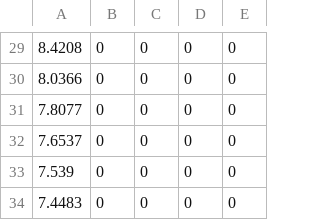
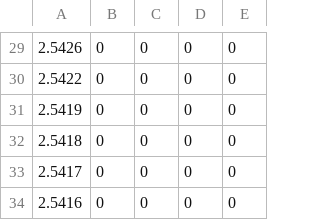
Before and after one commit to elittoral/total-alkalinity-in-sea-water, a CSV file: closed-cell/matlab/dane.out.csv, drawn as a sheet; only a part is shown, gaps mark what is left out; the diff covers the shown part only.

```diff
--- a/closed-cell/matlab/dane.out.csv
+++ b/closed-cell/matlab/dane.out.csv
@@ -29,6 +29,6 @@
-8.4208,0,0,0,0
-8.0366,0,0,0,0
-7.8077,0,0,0,0
-7.6537,0,0,0,0
-7.539,0,0,0,0
-7.4483,0,0,0,0
+2.5426,0,0,0,0
+2.5422,0,0,0,0
+2.5419,0,0,0,0
+2.5418,0,0,0,0
+2.5417,0,0,0,0
+2.5416,0,0,0,0
```
Also changed, not shown: 1 added row, 1 removed row and 27 edited cells elsewhere in this file, 22 other files.
